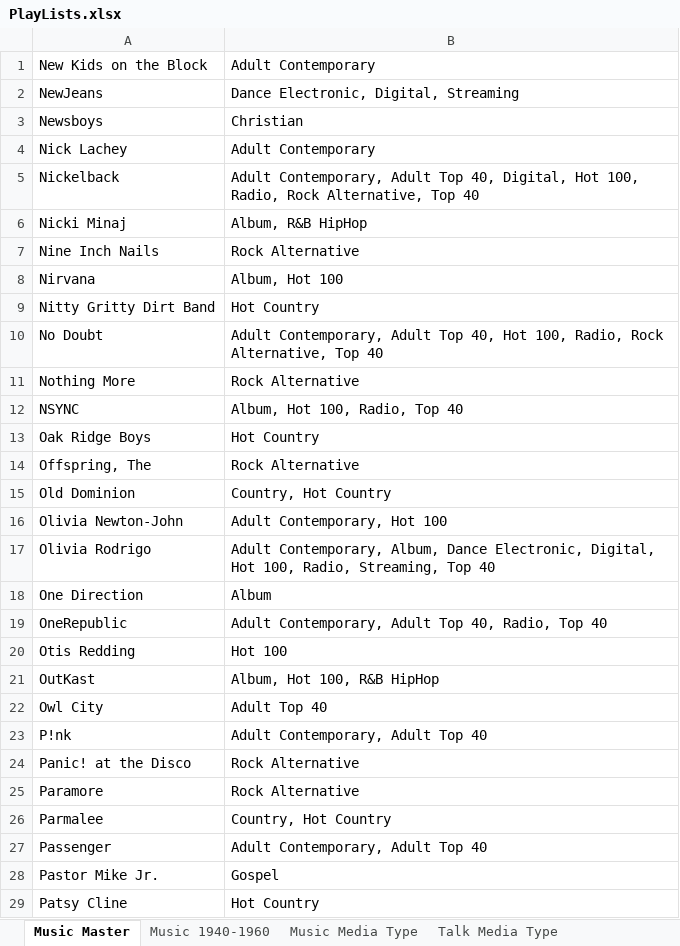
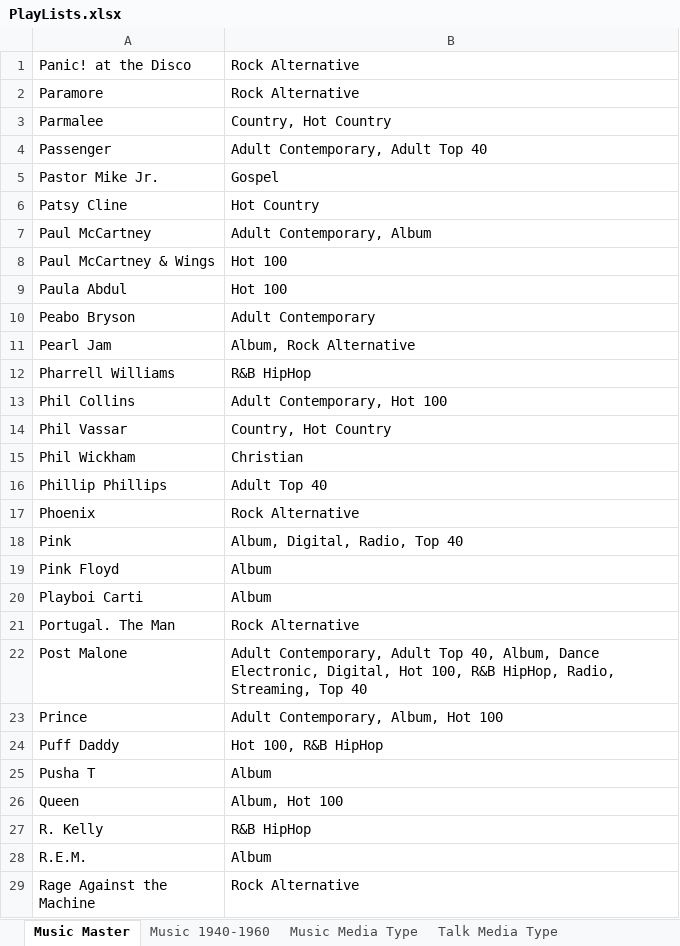
Before and after one commit to brianmcgrathnet/onlineradio, an Excel workbook: PlayLists.xlsx, sheet Music Master, drawn as a sheet; only a part is shown; the shorter side is filled out with more unchanged rows; values as stored, in another font and other column widths than the file's, no borders; the diff names each change by its address in the sheet, - before the commit and + after, or states it on an @@ line.

```diff
--- a/PlayLists.xlsx (sheet Music Master)
+++ b/PlayLists.xlsx (sheet Music Master)
-row 1: New Kids on the Block | Adult Contemporary
-row 2: NewJeans | Dance Electronic, Digital, Streaming
-row 3: Newsboys | Christian
-row 4: Nick Lachey | Adult Contemporary
-row 5: Nickelback | Adult Contemporary, Adult Top 40, Digital, Hot 100, Radio, Rock Alternative, Top 40
-row 6: Nicki Minaj | Album, R&B HipHop
-row 7: Nine Inch Nails | Rock Alternative
-row 8: Nirvana | Album, Hot 100
-row 9: Nitty Gritty Dirt Band | Hot Country
-row 10: No Doubt | Adult Contemporary, Adult Top 40, Hot 100, Radio, Rock Alternative, Top 40
-row 11: Nothing More | Rock Alternative
-row 12: NSYNC | Album, Hot 100, Radio, Top 40
-row 13: Oak Ridge Boys | Hot Country
-row 14: Offspring, The | Rock Alternative
-row 15: Old Dominion | Country, Hot Country
-row 16: Olivia Newton-John | Adult Contemporary, Hot 100
-row 17: Olivia Rodrigo | Adult Contemporary, Album, Dance Electronic, Digital, Hot 100, Radio, Streaming, Top 40
-row 18: One Direction | Album
-row 19: OneRepublic | Adult Contemporary, Adult Top 40, Radio, Top 40
-row 20: Otis Redding | Hot 100
-row 21: OutKast | Album, Hot 100, R&B HipHop
-row 22: Owl City | Adult Top 40
-row 23: P!nk | Adult Contemporary, Adult Top 40
```
Also changed, not shown: sheet Music Media Type.
